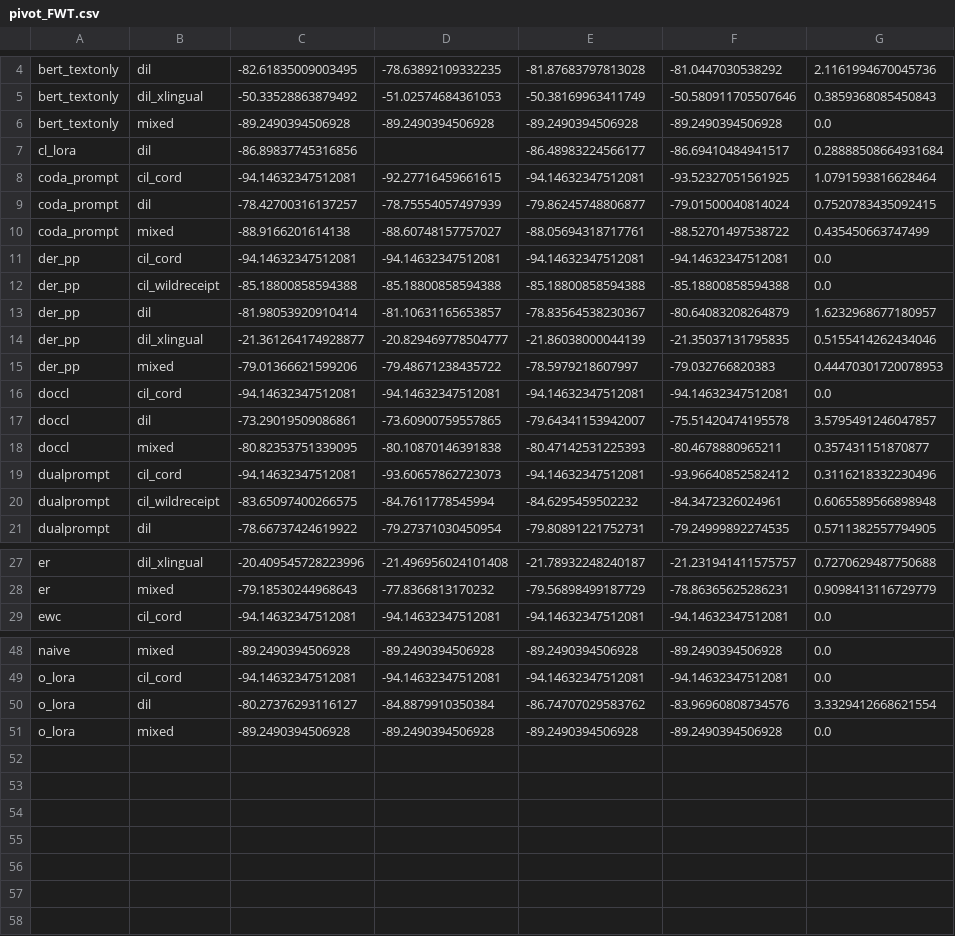
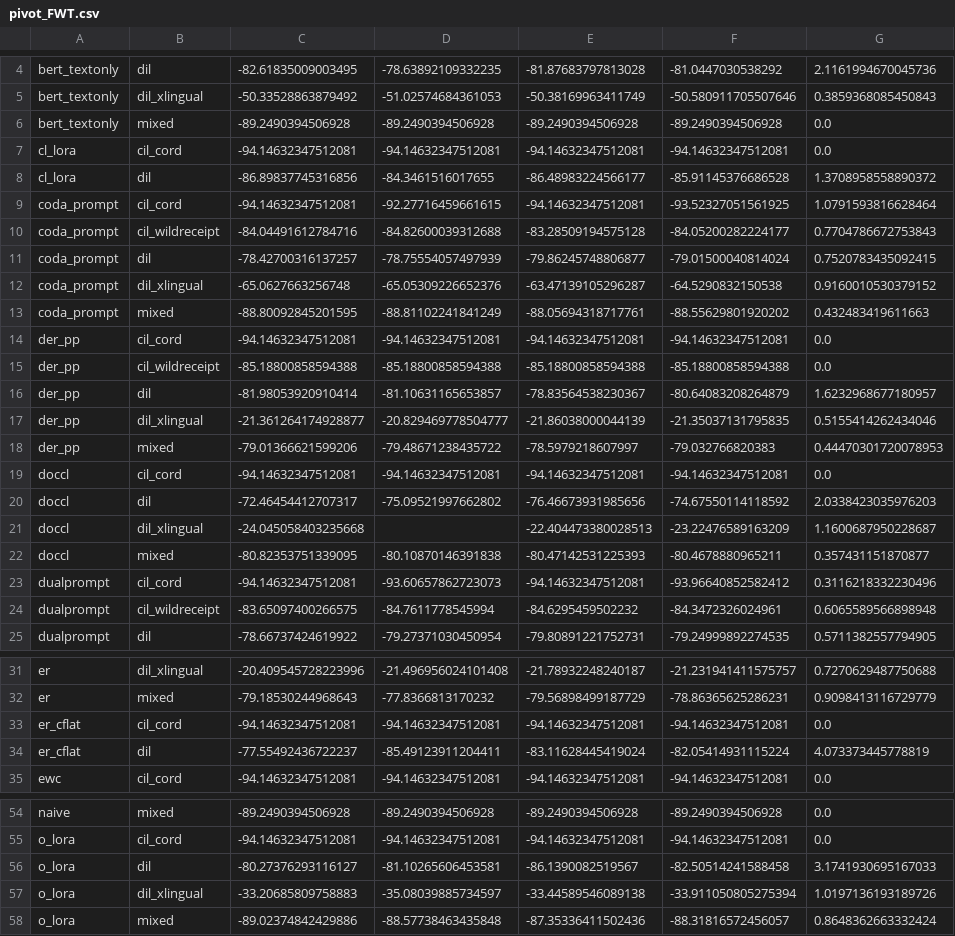
Before and after one commit to hoangthanh283/CLUE, a CSV file: results/pivot_FWT.csv, drawn as a sheet; only a part is shown, gaps mark what is left out.

```diff
--- a/results/pivot_FWT.csv
+++ b/results/pivot_FWT.csv
@@ -6,6 +6,9 @@ bert_textonly,dil_xlingual,-50.33528863879492,-51.02574684361053,-50.38169963411
 bert_textonly,mixed,-89.2490394506928,-89.2490394506928,-89.2490394506928,-89.2490394506928,0.0
-cl_lora,dil,-86.89837745316856,,-86.48983224566177,-86.69410484941517,0.28888508664931684
+cl_lora,cil_cord,-94.14632347512081,-94.14632347512081,-94.14632347512081,-94.14632347512081,0.0
+cl_lora,dil,-86.89837745316856,-84.3461516017655,-86.48983224566177,-85.91145376686528,1.3708958558890372
 coda_prompt,cil_cord,-94.14632347512081,-92.27716459661615,-94.14632347512081,-93.52327051561925,1.0791593816628464
+coda_prompt,cil_wildreceipt,-84.04491612784716,-84.82600039312688,-83.28509194575128,-84.05200282224177,0.7704786672753843
 coda_prompt,dil,-78.42700316137257,-78.75554057497939,-79.86245748806877,-79.01500040814024,0.7520783435092415
-coda_prompt,mixed,-88.9166201614138,-88.60748157757027,-88.05694318717761,-88.52701497538722,0.435450663747499
+coda_prompt,dil_xlingual,-65.0627663256748,-65.05309226652376,-63.47139105296287,-64.5290832150538,0.9160010530379152
+coda_prompt,mixed,-88.80092845201595,-88.81102241841249,-88.05694318717761,-88.55629801920202,0.432483419611663
 der_pp,cil_cord,-94.14632347512081,-94.14632347512081,-94.14632347512081,-94.14632347512081,0.0
@@ -16,3 +19,4 @@ der_pp,mixed,-79.01366621599206,-79.48671238435722,-78.5979218607997,-79.0327668
 doccl,cil_cord,-94.14632347512081,-94.14632347512081,-94.14632347512081,-94.14632347512081,0.0
-doccl,dil,-73.29019509086861,-73.60900759557865,-79.64341153942007,-75.51420474195578,3.5795491246047857
+doccl,dil,-72.46454412707317,-75.09521997662802,-76.46673931985656,-74.67550114118592,2.0338423035976203
+doccl,dil_xlingual,-24.045058403235668,,-22.404473380028513,-23.22476589163209,1.1600687950228687
 doccl,mixed,-80.82353751339095,-80.10870146391838,-80.47142531225393,-80.4678880965211,0.357431151870877
@@ -28,2 +32,4 @@ er,dil_xlingual,-20.409545728223996,-21.496956024101408,-21.78932248240187,-21.2
 er,mixed,-79.18530244968643,-77.8366813170232,-79.56898499187729,-78.86365625286231,0.9098413116729779
+er_cflat,cil_cord,-94.14632347512081,-94.14632347512081,-94.14632347512081,-94.14632347512081,0.0
+er_cflat,dil,-77.55492436722237,-85.49123911204411,-83.11628445419024,-82.05414931115224,4.073373445778819
 ewc,cil_cord,-94.14632347512081,-94.14632347512081,-94.14632347512081,-94.14632347512081,0.0
@@ -49,3 +55,4 @@ naive,mixed,-89.2490394506928,-89.2490394506928,-89.2490394506928,-89.2490394506
 o_lora,cil_cord,-94.14632347512081,-94.14632347512081,-94.14632347512081,-94.14632347512081,0.0
-o_lora,dil,-80.27376293116127,-84.8879910350384,-86.74707029583762,-83.96960808734576,3.3329412668621554
-o_lora,mixed,-89.2490394506928,-89.2490394506928,-89.2490394506928,-89.2490394506928,0.0
+o_lora,dil,-80.27376293116127,-81.10265606453581,-86.1390082519567,-82.50514241588458,3.1741930695167033
+o_lora,dil_xlingual,-33.20685809758883,-35.08039885734597,-33.44589546089138,-33.911050805275394,1.0197136193189726
+o_lora,mixed,-89.02374842429886,-88.57738463435848,-87.35336411502436,-88.31816572456057,0.8648362663332424
```
Also changed, not shown: results/pivot_AA.csv, results/pivot_AF.csv, 13 other files.
